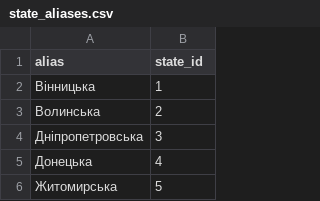
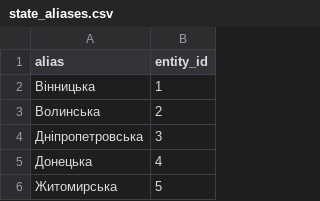
Before and after one commit to Project-Franchise/client-service, a CSV file: service_api/static_data/state_aliases.csv, drawn as a sheet; only a part is shown.

```diff
--- a/service_api/static_data/state_aliases.csv
+++ b/service_api/static_data/state_aliases.csv
@@ -1,2 +1,2 @@
-"alias","state_id"
+"alias","entity_id"
 "Вінницька",1
```
Also changed, not shown: service_api/static_data/city_aliases.csv, service_api/static_data/operation_type_aliases.csv, 4 other files.
